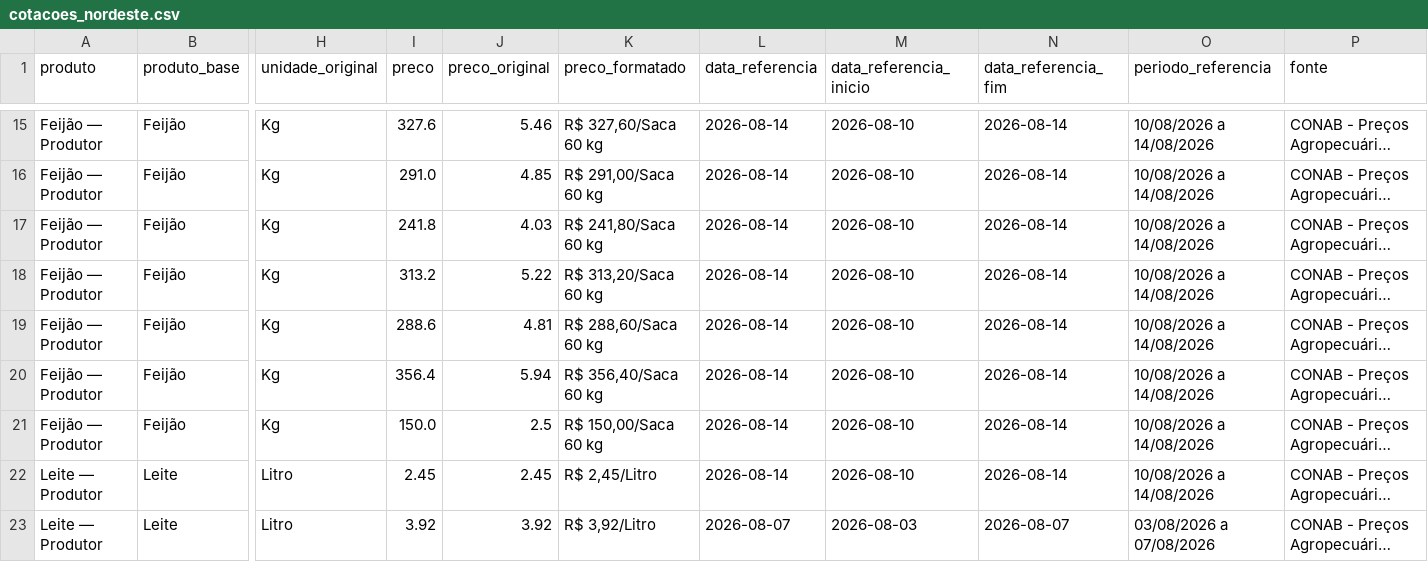
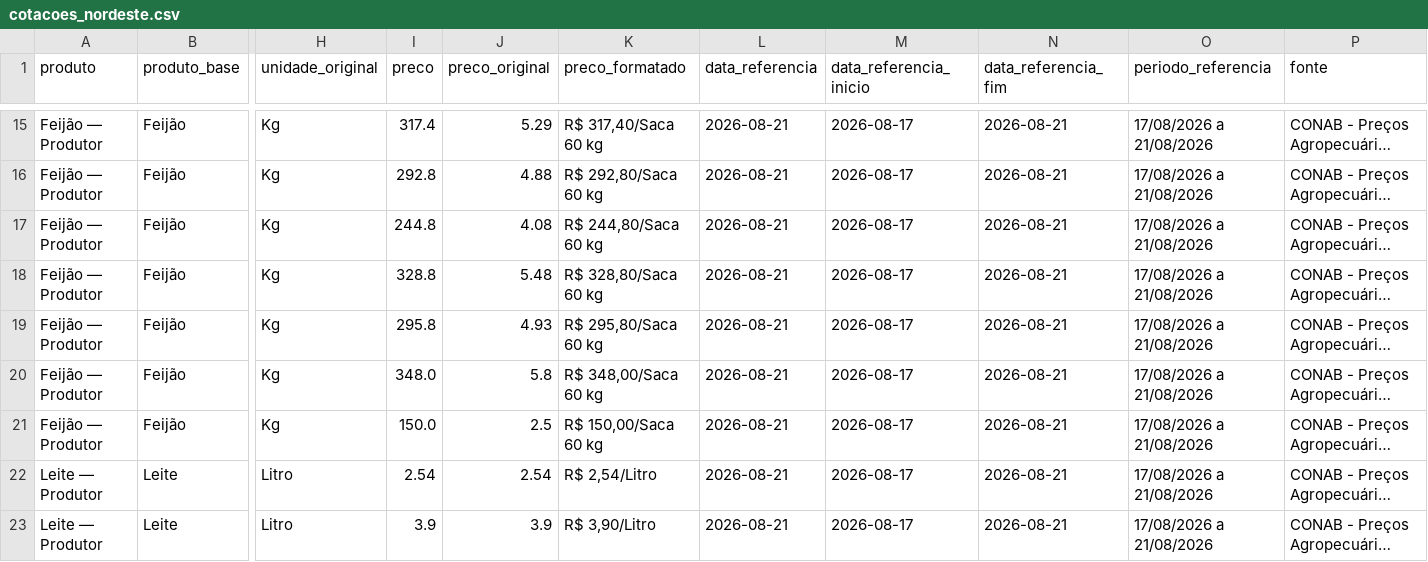
Before and after one commit to idocandido-dotcom/cotacoes, a CSV file: cotacoes/public/cotacoes_nordeste.csv, drawn as a sheet; only a part is shown, gaps mark what is left out; long unchanged cells end in …; the diff covers the shown part only; the diff names each change by its address in the sheet, - before the commit and + after, or states it on an @@ line.

```diff
--- a/cotacoes/public/cotacoes_nordeste.csv
+++ b/cotacoes/public/cotacoes_nordeste.csv
-I15 (preco): 327.6
+I15 (preco): 317.4
-J15 (preco_original): 5.46
+J15 (preco_original): 5.29
-K15 (preco_formatado): R$ 327,60/Saca 60 kg
+K15 (preco_formatado): R$ 317,40/Saca 60 kg
-L15:L22 (data_referencia): 2026-08-14
+L15:L22 (data_referencia): 2026-08-21
-M15:M22 (data_referencia_inicio): 2026-08-10
+M15:M22 (data_referencia_inicio): 2026-08-17
-N15:N22 (data_referencia_fim): 2026-08-14
+N15:N22 (data_referencia_fim): 2026-08-21
-O15:O22 (periodo_referencia): 10/08/2026 a 14/08/2026
+O15:O22 (periodo_referencia): 17/08/2026 a 21/08/2026
-I16 (preco): 291.0
+I16 (preco): 292.8
-J16 (preco_original): 4.85
+J16 (preco_original): 4.88
-K16 (preco_formatado): R$ 291,00/Saca 60 kg
+K16 (preco_formatado): R$ 292,80/Saca 60 kg
-I17 (preco): 241.8
+I17 (preco): 244.8
-J17 (preco_original): 4.03
+J17 (preco_original): 4.08
-K17 (preco_formatado): R$ 241,80/Saca 60 kg
+K17 (preco_formatado): R$ 244,80/Saca 60 kg
-I18 (preco): 313.2
+I18 (preco): 328.8
-J18 (preco_original): 5.22
+J18 (preco_original): 5.48
-K18 (preco_formatado): R$ 313,20/Saca 60 kg
+K18 (preco_formatado): R$ 328,80/Saca 60 kg
-I19 (preco): 288.6
+I19 (preco): 295.8
-J19 (preco_original): 4.81
+J19 (preco_original): 4.93
-K19 (preco_formatado): R$ 288,60/Saca 60 kg
+K19 (preco_formatado): R$ 295,80/Saca 60 kg
-I20 (preco): 356.4
+I20 (preco): 348.0
-J20 (preco_original): 5.94
+J20 (preco_original): 5.8
-K20 (preco_formatado): R$ 356,40/Saca 60 kg
+K20 (preco_formatado): R$ 348,00/Saca 60 kg
-I22 (preco): 2.45
+I22 (preco): 2.54
-J22 (preco_original): 2.45
+J22 (preco_original): 2.54
-K22 (preco_formatado): R$ 2,45/Litro
+K22 (preco_formatado): R$ 2,54/Litro
-I23 (preco): 3.92
+I23 (preco): 3.9
-J23 (preco_original): 3.92
+J23 (preco_original): 3.9
-K23 (preco_formatado): R$ 3,92/Litro
+K23 (preco_formatado): R$ 3,90/Litro
-L23 (data_referencia): 2026-08-07
+L23 (data_referencia): 2026-08-21
-M23 (data_referencia_inicio): 2026-08-03
+M23 (data_referencia_inicio): 2026-08-17
-N23 (data_referencia_fim): 2026-08-07
+N23 (data_referencia_fim): 2026-08-21
-O23 (periodo_referencia): 03/08/2026 a 07/08/2026
+O23 (periodo_referencia): 17/08/2026 a 21/08/2026
```
Also changed, not shown: 107 edited cells elsewhere in this file, 6 other files.
